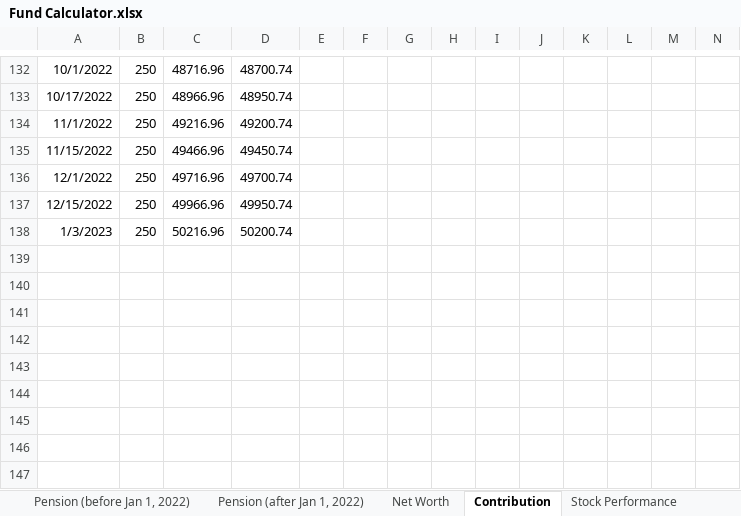
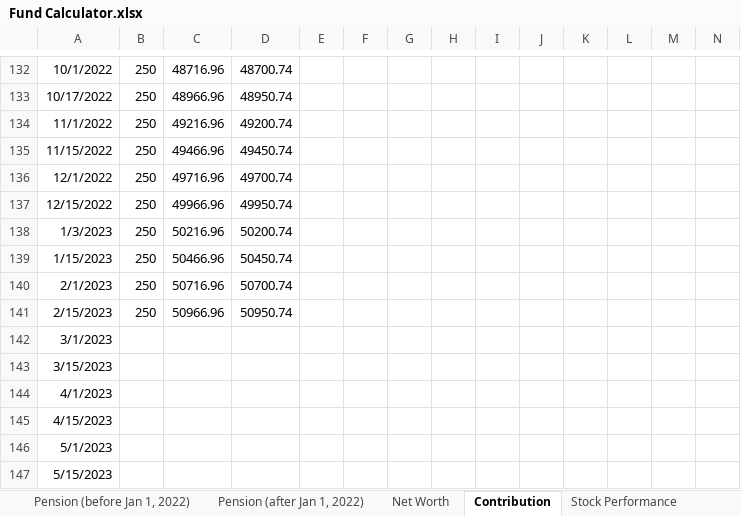
Before and after one commit to JinCheolChoi/Fund_Calculator, an Excel workbook: Fund Calculator.xlsx, sheet Contribution, drawn as a sheet; only a part is shown, gaps mark what is left out; values as stored, in another font and other column widths than the file's, no borders; rows hold the shown columns only; the diff covers the shown part only; the diff names each change by its address in the sheet, - before the commit and + after, or states it on an @@ line.

```diff
--- a/Fund Calculator.xlsx (sheet Contribution)
+++ b/Fund Calculator.xlsx (sheet Contribution)
+row 139: 1/15/2023 | 250 | 50466.96 | 50450.74
+row 140: 2/1/2023 | 250 | 50716.96 | 50700.74
+row 141: 2/15/2023 | 250 | 50966.96 | 50950.74
+row 142: 3/1/2023
+row 143: 3/15/2023
+row 144: 4/1/2023
+row 145: 4/15/2023
+row 146: 5/1/2023
+row 147: 5/15/2023
```
Also changed, not shown: 36 edited cells elsewhere in this sheet, sheet Fund Performance, sheet Stock Performance, sheet Monthly Expenditure.
